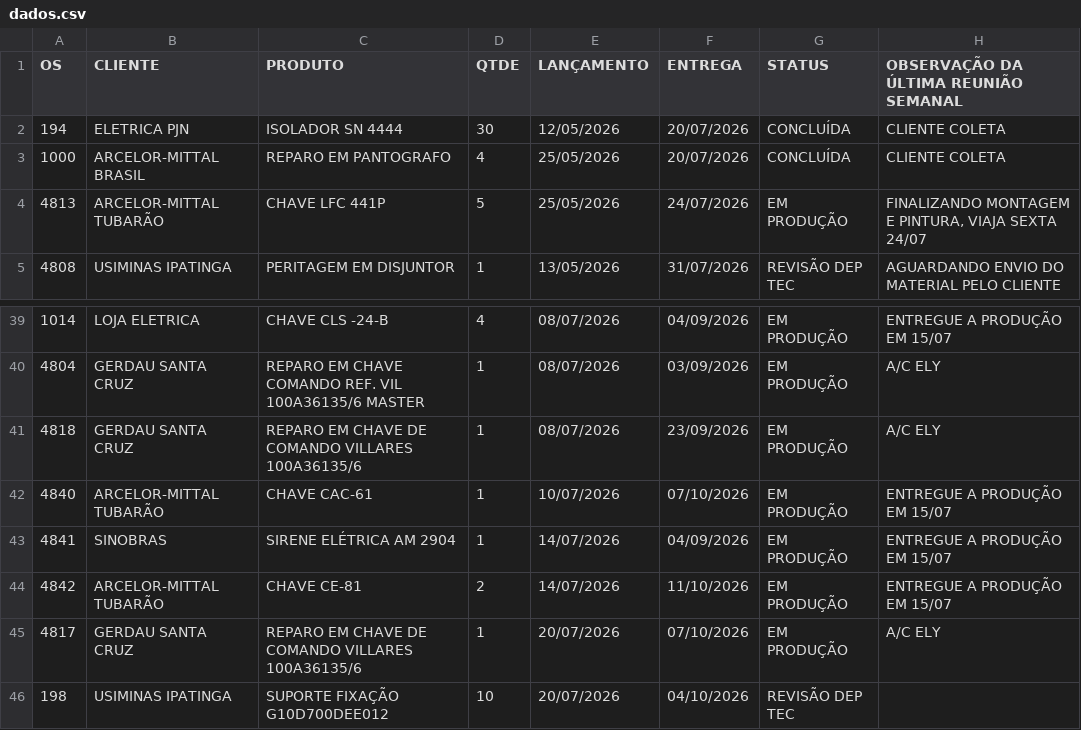
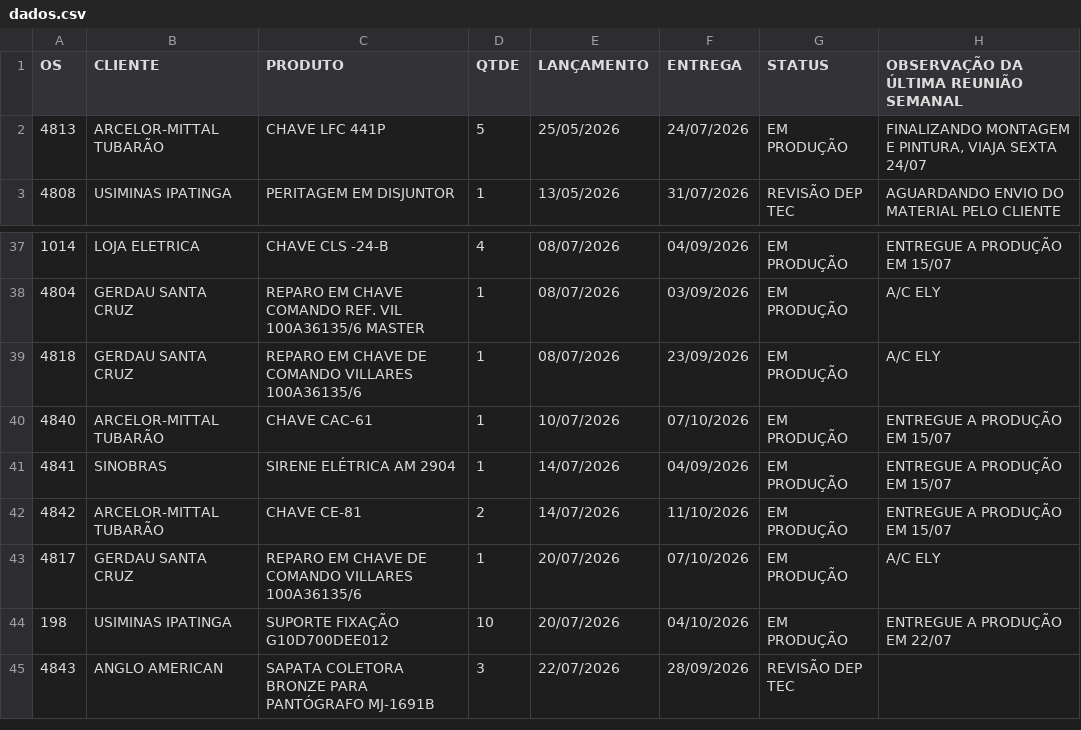
Before and after one commit to MatheusFuccio/controle-producao-v3, a CSV file: dados.csv, drawn as a sheet; only a part is shown, gaps mark what is left out.

Commit message:
Add files via upload

```diff
--- a/dados.csv
+++ b/dados.csv
@@ -1,4 +1,2 @@
 OS;CLIENTE;PRODUTO;QTDE;LANÇAMENTO;ENTREGA;STATUS;OBSERVAÇÃO DA ÚLTIMA REUNIÃO SEMANAL
-194;ELETRICA PJN;ISOLADOR SN 4444;30;12/05/2026;20/07/2026;CONCLUÍDA;CLIENTE COLETA
-1000;ARCELOR-MITTAL BRASIL;REPARO EM PANTOGRAFO;4;25/05/2026;20/07/2026;CONCLUÍDA;CLIENTE COLETA
 4813;ARCELOR-MITTAL TUBARÃO;CHAVE LFC 441P;5;25/05/2026;24/07/2026;EM PRODUÇÃO;FINALIZANDO MONTAGEM E PINTURA, VIAJA SEXTA 24/07
@@ -45,2 +43,3 @@
 4817;GERDAU SANTA CRUZ;REPARO EM CHAVE DE COMANDO VILLARES 100A36135/6;1;20/07/2026;07/10/2026;EM PRODUÇÃO;A/C ELY
-198;USIMINAS IPATINGA;SUPORTE FIXAÇÃO G10D700DEE012;10;20/07/2026;04/10/2026;REVISÃO DEP TEC;
+198;USIMINAS IPATINGA;SUPORTE FIXAÇÃO G10D700DEE012;10;20/07/2026;04/10/2026;EM PRODUÇÃO;ENTREGUE A PRODUÇÃO EM 22/07
+4843;ANGLO AMERICAN;SAPATA COLETORA BRONZE PARA PANTÓGRAFO MJ-1691B;3;22/07/2026;28/09/2026;REVISÃO DEP TEC;
```
